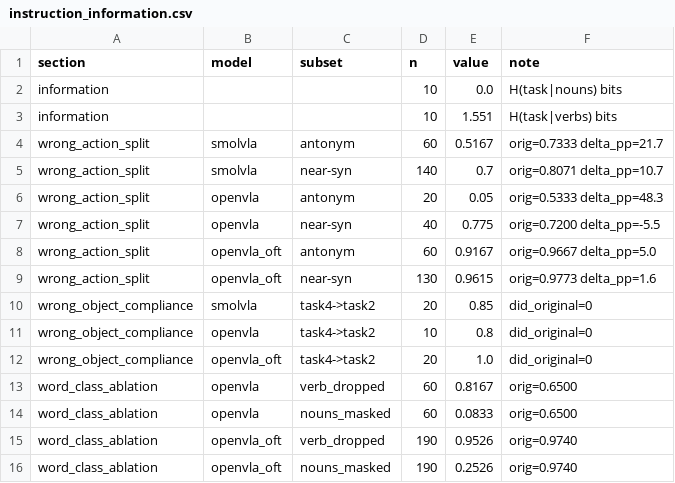
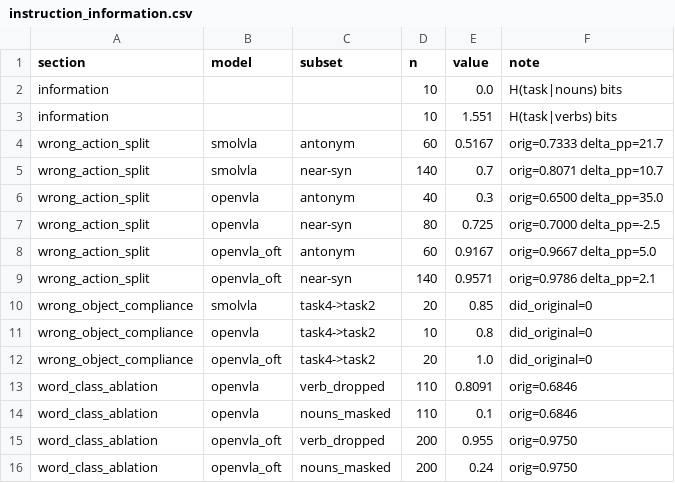
Before and after one commit to keivalya/cs6120, a CSV file: paper/instruction_information.csv, drawn as a sheet.

```diff
--- a/paper/instruction_information.csv
+++ b/paper/instruction_information.csv
@@ -5,6 +5,6 @@ wrong_action_split,smolvla,antonym,60,0.5167,orig=0.7333 delta_pp=21.7
 wrong_action_split,smolvla,near-syn,140,0.7,orig=0.8071 delta_pp=10.7
-wrong_action_split,openvla,antonym,20,0.05,orig=0.5333 delta_pp=48.3
-wrong_action_split,openvla,near-syn,40,0.775,orig=0.7200 delta_pp=-5.5
+wrong_action_split,openvla,antonym,40,0.3,orig=0.6500 delta_pp=35.0
+wrong_action_split,openvla,near-syn,80,0.725,orig=0.7000 delta_pp=-2.5
 wrong_action_split,openvla_oft,antonym,60,0.9167,orig=0.9667 delta_pp=5.0
-wrong_action_split,openvla_oft,near-syn,130,0.9615,orig=0.9773 delta_pp=1.6
+wrong_action_split,openvla_oft,near-syn,140,0.9571,orig=0.9786 delta_pp=2.1
 wrong_object_compliance,smolvla,task4->task2,20,0.85,did_original=0
@@ -12,5 +12,5 @@ wrong_object_compliance,openvla,task4->task2,10,0.8,did_original=0
 wrong_object_compliance,openvla_oft,task4->task2,20,1.0,did_original=0
-word_class_ablation,openvla,verb_dropped,60,0.8167,orig=0.6500
-word_class_ablation,openvla,nouns_masked,60,0.0833,orig=0.6500
-word_class_ablation,openvla_oft,verb_dropped,190,0.9526,orig=0.9740
-word_class_ablation,openvla_oft,nouns_masked,190,0.2526,orig=0.9740
+word_class_ablation,openvla,verb_dropped,110,0.8091,orig=0.6846
+word_class_ablation,openvla,nouns_masked,110,0.1,orig=0.6846
+word_class_ablation,openvla_oft,verb_dropped,200,0.955,orig=0.9750
+word_class_ablation,openvla_oft,nouns_masked,200,0.24,orig=0.9750
```
Also changed, not shown: paper/rq1_causal.csv, paper/rq1_causal_openvla_oft.csv, 24 other files.
